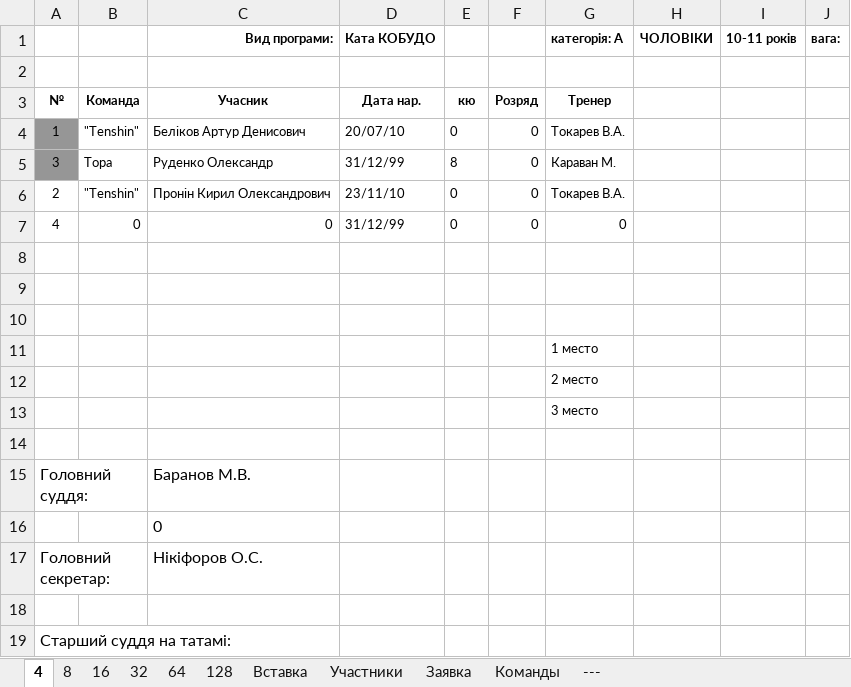
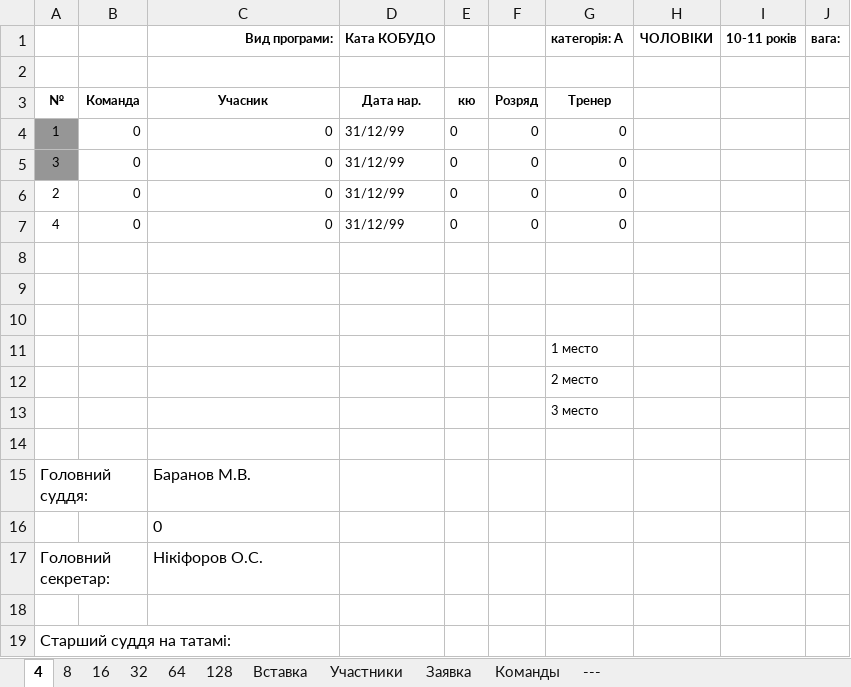
Before and after one commit to max3koz/Karate, an Excel workbook: Test.xlsx, sheet 4, drawn as a sheet; values as stored, in another font and other column widths than the file's, no borders; the diff names each change by its address in the sheet, - before the commit and + after, or states it on an @@ line.

```diff
--- a/Test.xlsx (sheet 4)
+++ b/Test.xlsx (sheet 4)
-B4: "Tenshin"
+B4: 0
-C4 (Вид програми:): Беліков Артур Денисович
+C4 (Вид програми:): 0
-D4 (Ката КОБУДО): 20/07/10
+D4 (Ката КОБУДО): 31/12/99
-G4 (категорія: А): Токарев В.А.
+G4 (категорія: А): 0
-B5: Тора
+B5: 0
-C5 (Вид програми:): Руденко Олександр
+C5 (Вид програми:): 0
-E5: 8
+E5: 0
-G5 (категорія: А): Караван М.
+G5 (категорія: А): 0
-B6: "Tenshin"
+B6: 0
-C6 (Вид програми:): Пронін Кирил Олександрович
+C6 (Вид програми:): 0
-D6 (Ката КОБУДО): 23/11/10
+D6 (Ката КОБУДО): 31/12/99
-G6 (категорія: А): Токарев В.А.
+G6 (категорія: А): 0
```
Also changed, not shown: sheet Вставка, sheet 8, sheet 16, sheet 32, sheet 64, sheet 128, 1 other file.
